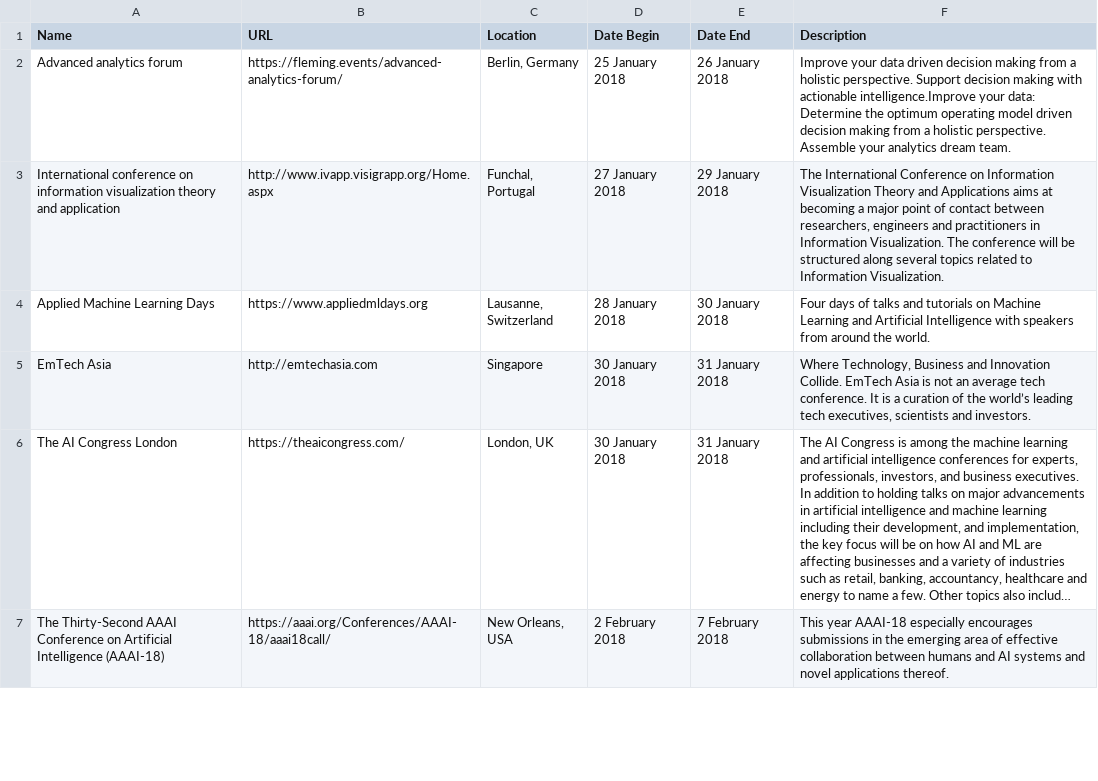
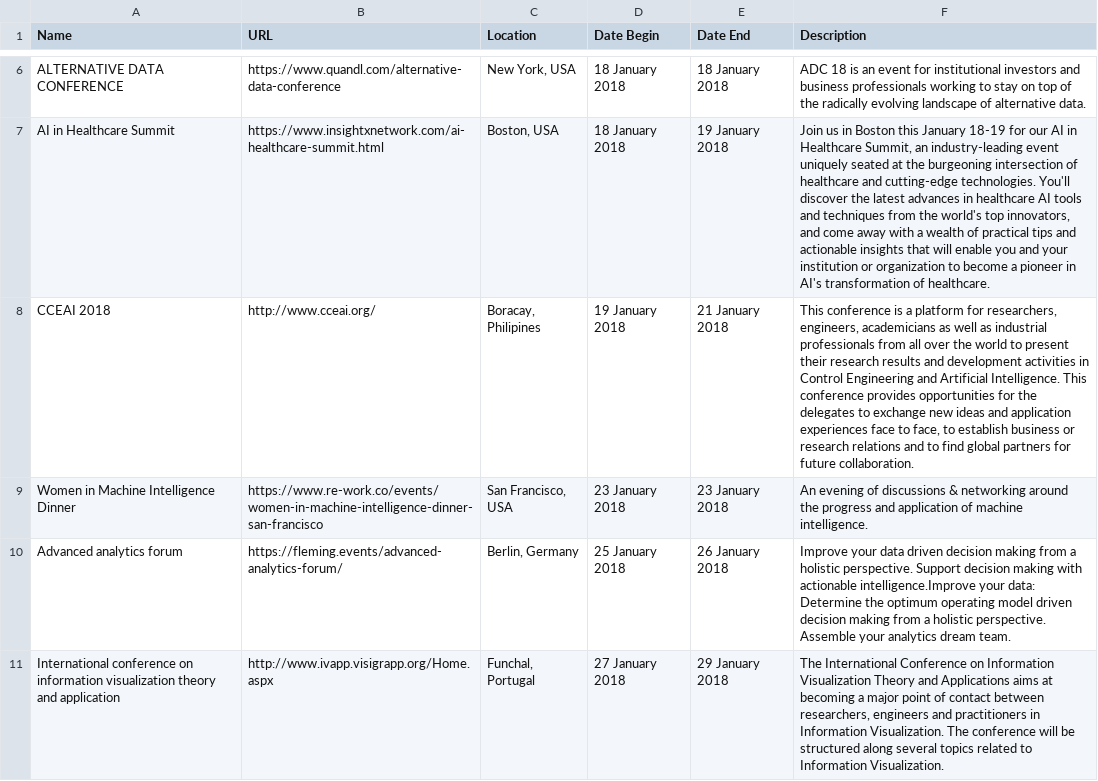
Before and after one commit to CorpGlory/dataconfs, a CSV file: list.csv, drawn as a sheet; only a part is shown, gaps mark what is left out; the shorter side is filled out with more unchanged rows; long unchanged cells end in …; the diff covers the shown part only; the diff names each change by its address in the sheet, - before the commit and + after, or states it on an @@ line.

```diff
--- a/list.csv
+++ b/list.csv
+row 6: ALTERNATIVE DATA CONFERENCE | https://www.quandl.com/alternative-data-conference | New York, USA | 18 January 2018 | 18 January 2018 | ADC 18 is an event for institutional investors and business professionals working to stay on top of the radically evolving landscape of alternative data.
+row 7: AI in Healthcare Summit | https://www.insightxnetwork.com/ai-healthcare-summit.html | Boston, USA | 18 January 2018 | 19 January 2018 | Join us in Boston this January 18-19 for our AI in Healthcare Summit, an industry-leading event uniquely seated at the burgeoning intersection of healthcare and cutting-edge technologies. You'll discover the latest advances in healthcare AI tools and techniques from the world's top innovators, and come away with a wealth of practical tips and actionable insights that will enable you and your institution or organization to become a pioneer in AI's transformation of healthcare.
+row 8: CCEAI 2018 | http://www.cceai.org/ | Boracay, Philipines | 19 January 2018 | 21 January 2018 | This conference is a platform for researchers, engineers, academicians as well as industrial professionals from all over the world to present their research results and development activities in Control Engineering and Artificial Intelligence. This conference provides opportunities for the delegates to exchange new ideas and application experiences face to face, to establish business or research relations and to find global partners for future collaboration.
+row 9: Women in Machine Intelligence Dinner | https://www.re-work.co/events/women-in-machine-intelligence-dinner-san-francisco | San Francisco, USA | 23 January 2018 | 23 January 2018 | An evening of discussions & networking around the progress and application of machine intelligence.
```
Also changed, not shown: 4 added rows and 2 edited cells elsewhere in this file, 1 other file.
